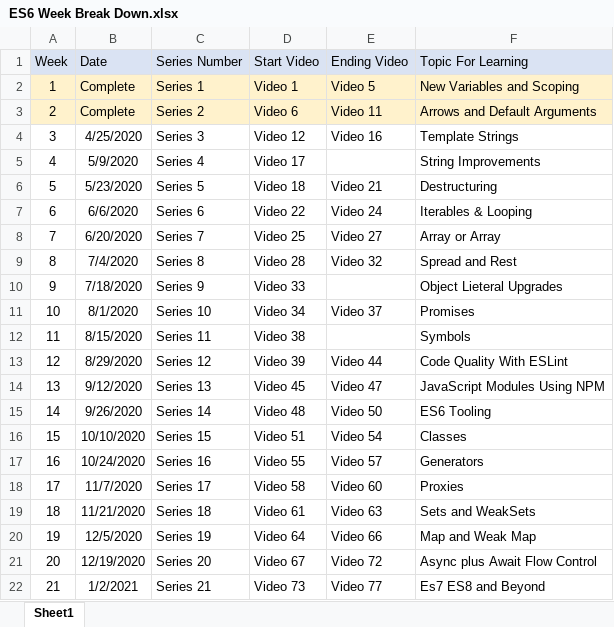
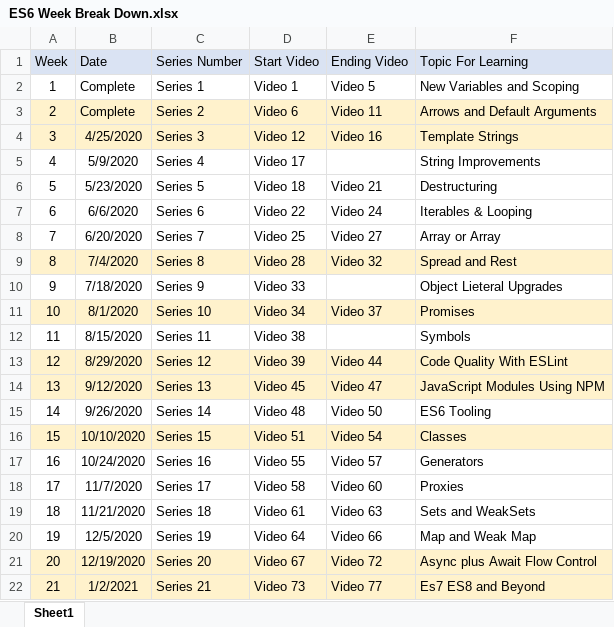
Before and after one commit to coffee24By7/ES6, an Excel workbook: ES6 Week Break Down.xlsx, sheet Sheet1, drawn as a sheet; values as stored, in another font and other column widths than the file's, no borders; the diff names each change by its address in the sheet, - before the commit and + after, or states it on an @@ line.

Commit message:
Updating schedule

```diff
--- a/ES6 Week Break Down.xlsx (sheet Sheet1)
+++ b/ES6 Week Break Down.xlsx (sheet Sheet1)
-A2:F2 fill: #FFF2CC
+A2:F2 fill: none
-A4:F4 fill: none
+A4:F4 fill: #FFF2CC
-A9:F9 fill: none
+A9:F9 fill: #FFF2CC
-A11:F11 fill: none
+A11:F11 fill: #FFF2CC
-A13:F14 fill: none
+A13:F14 fill: #FFF2CC
-A16:F16 fill: none
+A16:F16 fill: #FFF2CC
-A21:F22 fill: none
+A21:F22 fill: #FFF2CC
```
